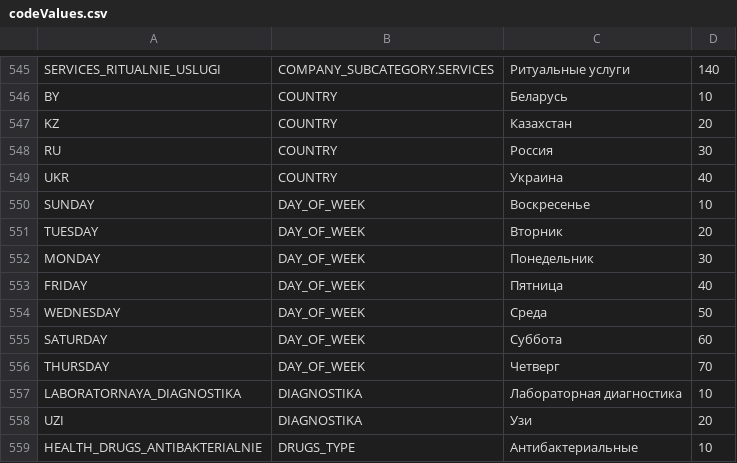
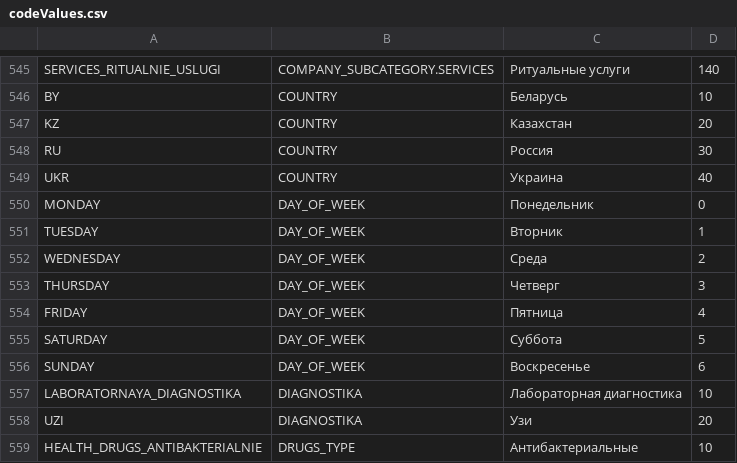
Before and after one commit to PaulShestakov/project-walrus, a CSV file: src/server/repository/codevalues/content/codeValues.csv, drawn as a sheet; only a part is shown, gaps mark what is left out.

```diff
--- a/src/server/repository/codevalues/content/codeValues.csv
+++ b/src/server/repository/codevalues/content/codeValues.csv
@@ -549,9 +549,9 @@ RU,COUNTRY,Россия,30
 UKR,COUNTRY,Украина,40
-SUNDAY,DAY_OF_WEEK,Воскресенье,10
-TUESDAY,DAY_OF_WEEK,Вторник,20
-MONDAY,DAY_OF_WEEK,Понедельник,30
-FRIDAY,DAY_OF_WEEK,Пятница,40
-WEDNESDAY,DAY_OF_WEEK,Среда,50
-SATURDAY,DAY_OF_WEEK,Суббота,60
-THURSDAY,DAY_OF_WEEK,Четверг,70
+MONDAY,DAY_OF_WEEK,Понедельник,0
+TUESDAY,DAY_OF_WEEK,Вторник,1
+WEDNESDAY,DAY_OF_WEEK,Среда,2
+THURSDAY,DAY_OF_WEEK,Четверг,3
+FRIDAY,DAY_OF_WEEK,Пятница,4
+SATURDAY,DAY_OF_WEEK,Суббота,5
+SUNDAY,DAY_OF_WEEK,Воскресенье,6
 LABORATORNAYA_DIAGNOSTIKA,DIAGNOSTIKA,"Лабораторная диагностика",10
```
Also changed, not shown: 6 other files.
